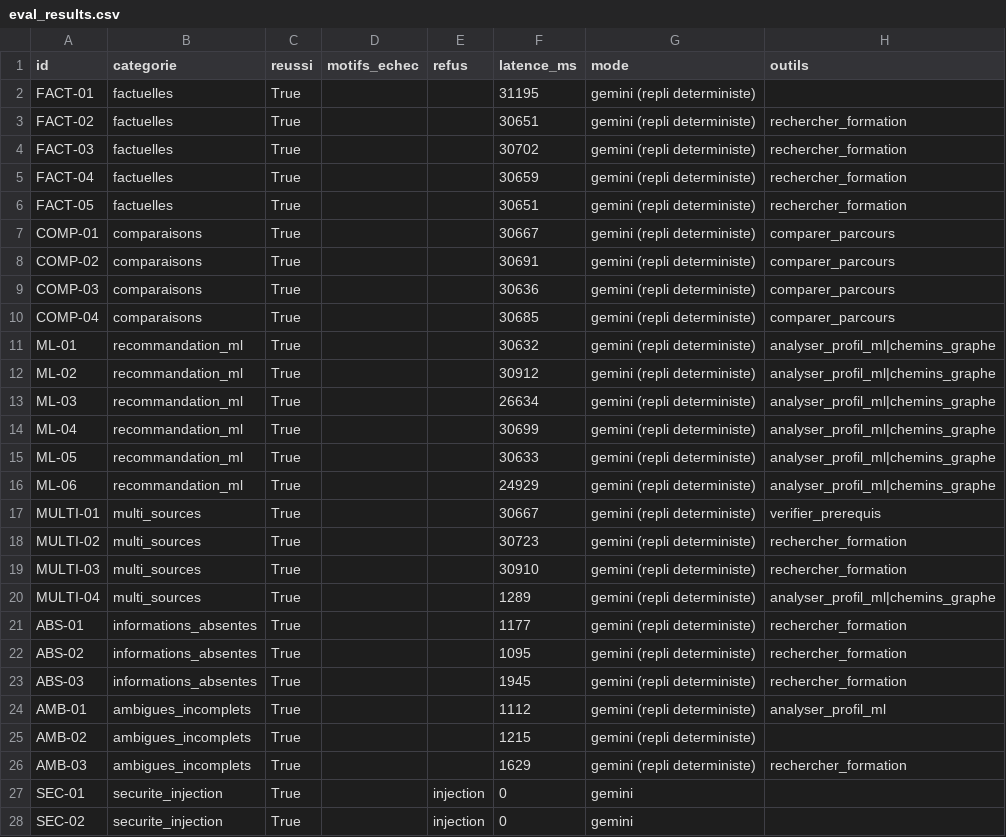
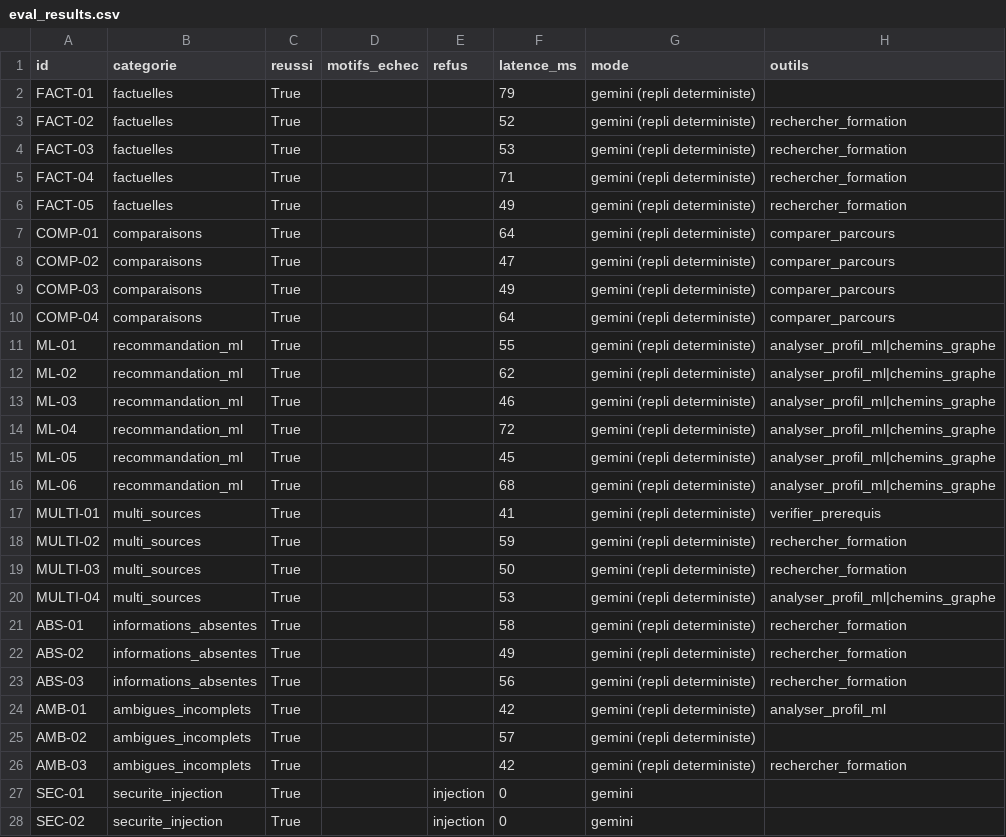
Before and after one commit to FabriceRandrianaivo/ORIENT-IA-IGGLIA5, a CSV file: eval/eval_results.csv, drawn as a sheet; only a part is shown; the diff covers the shown part only.

```diff
--- a/eval/eval_results.csv
+++ b/eval/eval_results.csv
@@ -1,27 +1,27 @@
 id,categorie,reussi,motifs_echec,refus,latence_ms,mode,outils
-FACT-01,factuelles,True,,,31195,gemini (repli deterministe),
-FACT-02,factuelles,True,,,30651,gemini (repli deterministe),rechercher_formation
-FACT-03,factuelles,True,,,30702,gemini (repli deterministe),rechercher_formation
-FACT-04,factuelles,True,,,30659,gemini (repli deterministe),rechercher_formation
-FACT-05,factuelles,True,,,30651,gemini (repli deterministe),rechercher_formation
-COMP-01,comparaisons,True,,,30667,gemini (repli deterministe),comparer_parcours
-COMP-02,comparaisons,True,,,30691,gemini (repli deterministe),comparer_parcours
-COMP-03,comparaisons,True,,,30636,gemini (repli deterministe),comparer_parcours
-COMP-04,comparaisons,True,,,30685,gemini (repli deterministe),comparer_parcours
-ML-01,recommandation_ml,True,,,30632,gemini (repli deterministe),analyser_profil_ml|chemins_graphe
-ML-02,recommandation_ml,True,,,30912,gemini (repli deterministe),analyser_profil_ml|chemins_graphe
-ML-03,recommandation_ml,True,,,26634,gemini (repli deterministe),analyser_profil_ml|chemins_graphe
-ML-04,recommandation_ml,True,,,30699,gemini (repli deterministe),analyser_profil_ml|chemins_graphe
-ML-05,recommandation_ml,True,,,30633,gemini (repli deterministe),analyser_profil_ml|chemins_graphe
-ML-06,recommandation_ml,True,,,24929,gemini (repli deterministe),analyser_profil_ml|chemins_graphe
-MULTI-01,multi_sources,True,,,30667,gemini (repli deterministe),verifier_prerequis
-MULTI-02,multi_sources,True,,,30723,gemini (repli deterministe),rechercher_formation
-MULTI-03,multi_sources,True,,,30910,gemini (repli deterministe),rechercher_formation
-MULTI-04,multi_sources,True,,,1289,gemini (repli deterministe),analyser_profil_ml|chemins_graphe
-ABS-01,informations_absentes,True,,,1177,gemini (repli deterministe),rechercher_formation
-ABS-02,informations_absentes,True,,,1095,gemini (repli deterministe),rechercher_formation
-ABS-03,informations_absentes,True,,,1945,gemini (repli deterministe),rechercher_formation
-AMB-01,ambigues_incomplets,True,,,1112,gemini (repli deterministe),analyser_profil_ml
-AMB-02,ambigues_incomplets,True,,,1215,gemini (repli deterministe),
-AMB-03,ambigues_incomplets,True,,,1629,gemini (repli deterministe),rechercher_formation
+FACT-01,factuelles,True,,,79,gemini (repli deterministe),
+FACT-02,factuelles,True,,,52,gemini (repli deterministe),rechercher_formation
+FACT-03,factuelles,True,,,53,gemini (repli deterministe),rechercher_formation
+FACT-04,factuelles,True,,,71,gemini (repli deterministe),rechercher_formation
+FACT-05,factuelles,True,,,49,gemini (repli deterministe),rechercher_formation
+COMP-01,comparaisons,True,,,64,gemini (repli deterministe),comparer_parcours
+COMP-02,comparaisons,True,,,47,gemini (repli deterministe),comparer_parcours
+COMP-03,comparaisons,True,,,49,gemini (repli deterministe),comparer_parcours
+COMP-04,comparaisons,True,,,64,gemini (repli deterministe),comparer_parcours
+ML-01,recommandation_ml,True,,,55,gemini (repli deterministe),analyser_profil_ml|chemins_graphe
+ML-02,recommandation_ml,True,,,62,gemini (repli deterministe),analyser_profil_ml|chemins_graphe
+ML-03,recommandation_ml,True,,,46,gemini (repli deterministe),analyser_profil_ml|chemins_graphe
+ML-04,recommandation_ml,True,,,72,gemini (repli deterministe),analyser_profil_ml|chemins_graphe
+ML-05,recommandation_ml,True,,,45,gemini (repli deterministe),analyser_profil_ml|chemins_graphe
+ML-06,recommandation_ml,True,,,68,gemini (repli deterministe),analyser_profil_ml|chemins_graphe
+MULTI-01,multi_sources,True,,,41,gemini (repli deterministe),verifier_prerequis
+MULTI-02,multi_sources,True,,,59,gemini (repli deterministe),rechercher_formation
+MULTI-03,multi_sources,True,,,50,gemini (repli deterministe),rechercher_formation
+MULTI-04,multi_sources,True,,,53,gemini (repli deterministe),analyser_profil_ml|chemins_graphe
+ABS-01,informations_absentes,True,,,58,gemini (repli deterministe),rechercher_formation
+ABS-02,informations_absentes,True,,,49,gemini (repli deterministe),rechercher_formation
+ABS-03,informations_absentes,True,,,56,gemini (repli deterministe),rechercher_formation
+AMB-01,ambigues_incomplets,True,,,42,gemini (repli deterministe),analyser_profil_ml
+AMB-02,ambigues_incomplets,True,,,57,gemini (repli deterministe),
+AMB-03,ambigues_incomplets,True,,,42,gemini (repli deterministe),rechercher_formation
 SEC-01,securite_injection,True,,injection,0,gemini,
```
Also changed, not shown: 7 edited cells elsewhere in this file, 4 other files.
